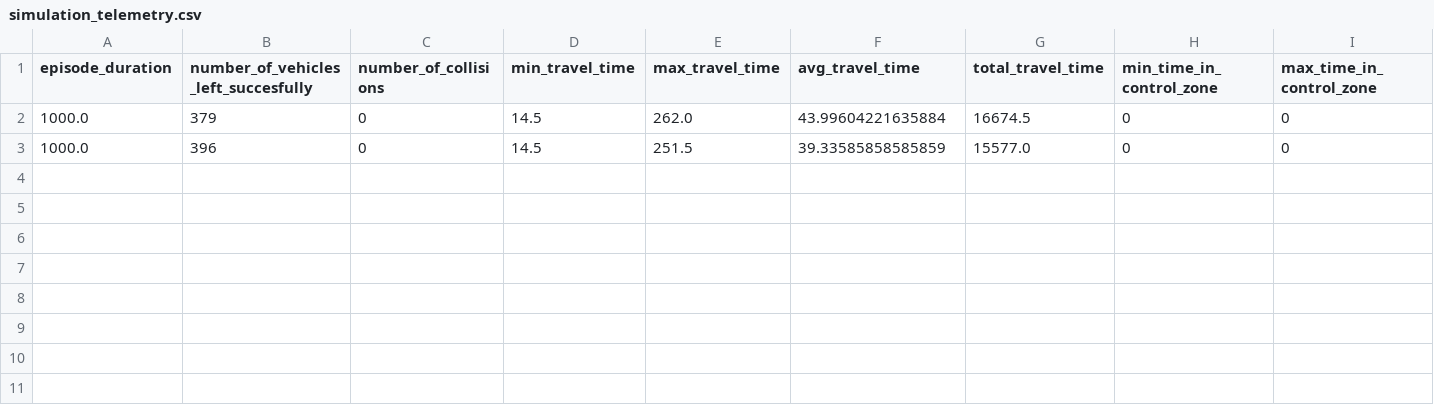
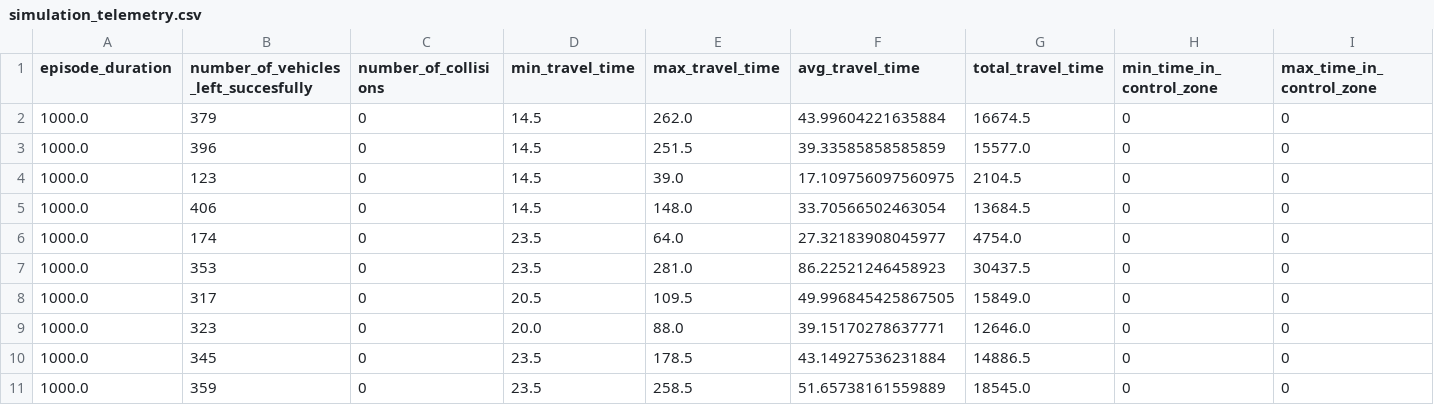
Before and after one commit to ibrahimamam1/desing_project, a CSV file: simulation_telemetry.csv, drawn as a sheet; only a part is shown; rows hold the shown columns only; the diff names each change by its address in the sheet, - before the commit and + after, or states it on an @@ line.

Commit message:
BUGFIX: intentions, control script

```diff
--- a/simulation_telemetry.csv
+++ b/simulation_telemetry.csv
+row 4: 1000.0 | 123 | 0 | 14.5 | 39.0 | 17.109756097560975 | 2104.5 | 0 | 0
+row 5: 1000.0 | 406 | 0 | 14.5 | 148.0 | 33.70566502463054 | 13684.5 | 0 | 0
+row 6: 1000.0 | 174 | 0 | 23.5 | 64.0 | 27.32183908045977 | 4754.0 | 0 | 0
+row 7: 1000.0 | 353 | 0 | 23.5 | 281.0 | 86.22521246458923 | 30437.5 | 0 | 0
+row 8: 1000.0 | 317 | 0 | 20.5 | 109.5 | 49.996845425867505 | 15849.0 | 0 | 0
+row 9: 1000.0 | 323 | 0 | 20.0 | 88.0 | 39.15170278637771 | 12646.0 | 0 | 0
+row 10: 1000.0 | 345 | 0 | 23.5 | 178.5 | 43.14927536231884 | 14886.5 | 0 | 0
+row 11: 1000.0 | 359 | 0 | 23.5 | 258.5 | 51.65738161559889 | 18545.0 | 0 | 0
```
Also changed, not shown: 12 other files.
